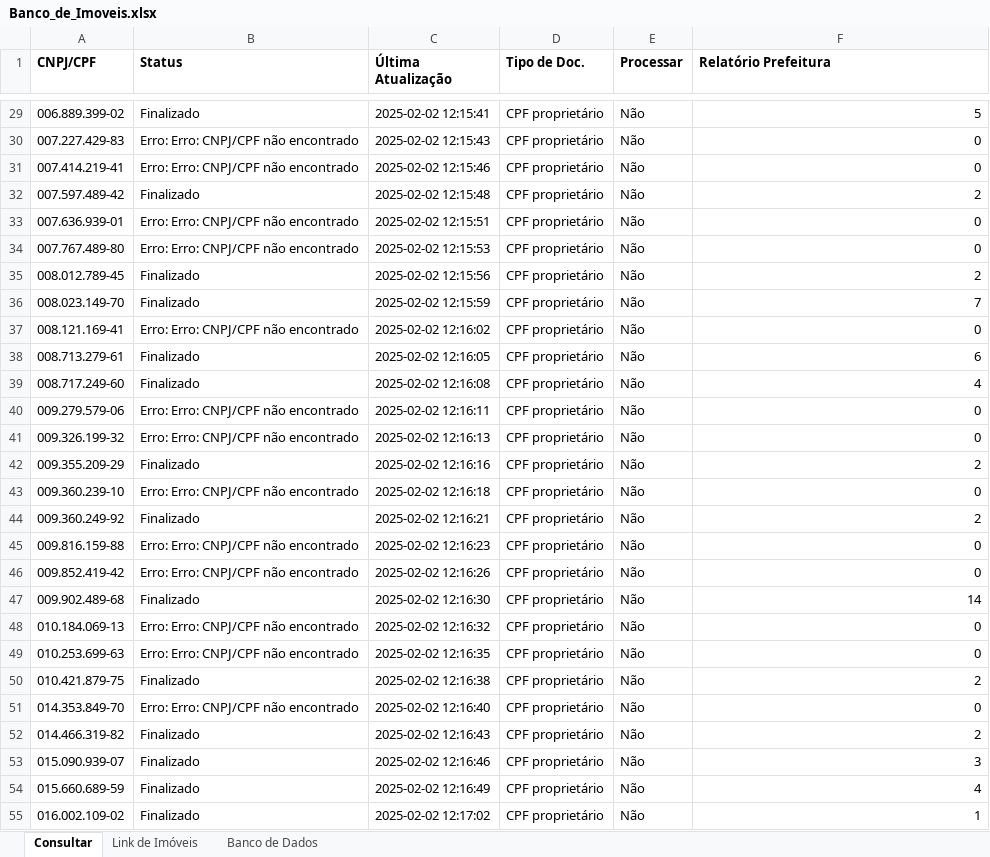
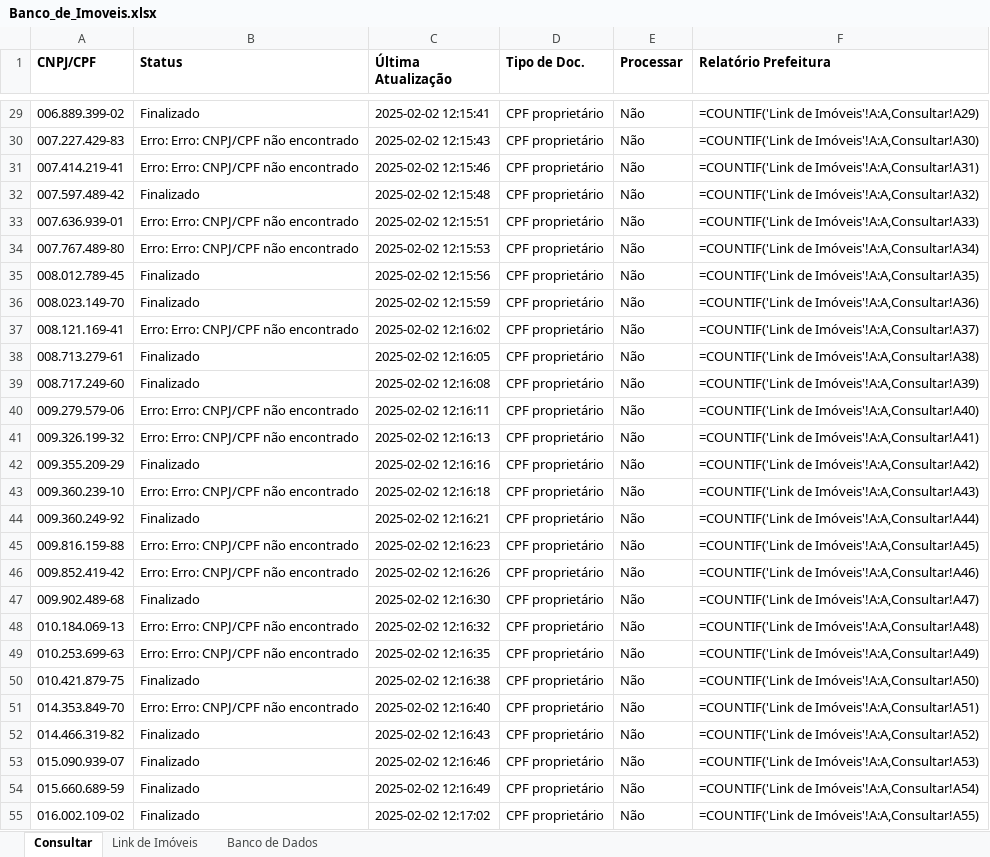
Before and after one commit to nycolascardoso/projetometis_bello, an Excel workbook: Banco_de_Imoveis.xlsx, sheet Consultar, drawn as a sheet; only a part is shown, gaps mark what is left out; values as stored, in another font and other column widths than the file's, no borders; formulas without a stored value are shown as written; the diff covers the shown part only; the diff names each change by its address in the sheet, - before the commit and + after, or states it on an @@ line.

```diff
--- a/Banco_de_Imoveis.xlsx (sheet Consultar)
+++ b/Banco_de_Imoveis.xlsx (sheet Consultar)
-F29 (Relatório Prefeitura): 5
+F29 (Relatório Prefeitura): =COUNTIF('Link de Imóveis'!A:A,Consultar!A29)
-F30 (Relatório Prefeitura): 0
+F30 (Relatório Prefeitura): =COUNTIF('Link de Imóveis'!A:A,Consultar!A30)
-F31 (Relatório Prefeitura): 0
+F31 (Relatório Prefeitura): =COUNTIF('Link de Imóveis'!A:A,Consultar!A31)
-F32 (Relatório Prefeitura): 2
+F32 (Relatório Prefeitura): =COUNTIF('Link de Imóveis'!A:A,Consultar!A32)
-F33 (Relatório Prefeitura): 0
+F33 (Relatório Prefeitura): =COUNTIF('Link de Imóveis'!A:A,Consultar!A33)
-F34 (Relatório Prefeitura): 0
+F34 (Relatório Prefeitura): =COUNTIF('Link de Imóveis'!A:A,Consultar!A34)
-F35 (Relatório Prefeitura): 2
+F35 (Relatório Prefeitura): =COUNTIF('Link de Imóveis'!A:A,Consultar!A35)
-F36 (Relatório Prefeitura): 7
+F36 (Relatório Prefeitura): =COUNTIF('Link de Imóveis'!A:A,Consultar!A36)
-F37 (Relatório Prefeitura): 0
+F37 (Relatório Prefeitura): =COUNTIF('Link de Imóveis'!A:A,Consultar!A37)
-F38 (Relatório Prefeitura): 6
+F38 (Relatório Prefeitura): =COUNTIF('Link de Imóveis'!A:A,Consultar!A38)
-F39 (Relatório Prefeitura): 4
+F39 (Relatório Prefeitura): =COUNTIF('Link de Imóveis'!A:A,Consultar!A39)
-F40 (Relatório Prefeitura): 0
+F40 (Relatório Prefeitura): =COUNTIF('Link de Imóveis'!A:A,Consultar!A40)
-F41 (Relatório Prefeitura): 0
+F41 (Relatório Prefeitura): =COUNTIF('Link de Imóveis'!A:A,Consultar!A41)
-F42 (Relatório Prefeitura): 2
+F42 (Relatório Prefeitura): =COUNTIF('Link de Imóveis'!A:A,Consultar!A42)
-F43 (Relatório Prefeitura): 0
+F43 (Relatório Prefeitura): =COUNTIF('Link de Imóveis'!A:A,Consultar!A43)
-F44 (Relatório Prefeitura): 2
+F44 (Relatório Prefeitura): =COUNTIF('Link de Imóveis'!A:A,Consultar!A44)
-F45 (Relatório Prefeitura): 0
+F45 (Relatório Prefeitura): =COUNTIF('Link de Imóveis'!A:A,Consultar!A45)
-F46 (Relatório Prefeitura): 0
+F46 (Relatório Prefeitura): =COUNTIF('Link de Imóveis'!A:A,Consultar!A46)
-F47 (Relatório Prefeitura): 14
+F47 (Relatório Prefeitura): =COUNTIF('Link de Imóveis'!A:A,Consultar!A47)
-F48 (Relatório Prefeitura): 0
+F48 (Relatório Prefeitura): =COUNTIF('Link de Imóveis'!A:A,Consultar!A48)
-F49 (Relatório Prefeitura): 0
+F49 (Relatório Prefeitura): =COUNTIF('Link de Imóveis'!A:A,Consultar!A49)
-F50 (Relatório Prefeitura): 2
+F50 (Relatório Prefeitura): =COUNTIF('Link de Imóveis'!A:A,Consultar!A50)
-F51 (Relatório Prefeitura): 0
+F51 (Relatório Prefeitura): =COUNTIF('Link de Imóveis'!A:A,Consultar!A51)
-F52 (Relatório Prefeitura): 2
+F52 (Relatório Prefeitura): =COUNTIF('Link de Imóveis'!A:A,Consultar!A52)
-F53 (Relatório Prefeitura): 3
+F53 (Relatório Prefeitura): =COUNTIF('Link de Imóveis'!A:A,Consultar!A53)
-F54 (Relatório Prefeitura): 4
+F54 (Relatório Prefeitura): =COUNTIF('Link de Imóveis'!A:A,Consultar!A54)
-F55 (Relatório Prefeitura): 1
+F55 (Relatório Prefeitura): =COUNTIF('Link de Imóveis'!A:A,Consultar!A55)
```
Also changed, not shown: 1 removed row and 963 edited cells elsewhere in this sheet, sheet Banco de Dados, 11 other files.
